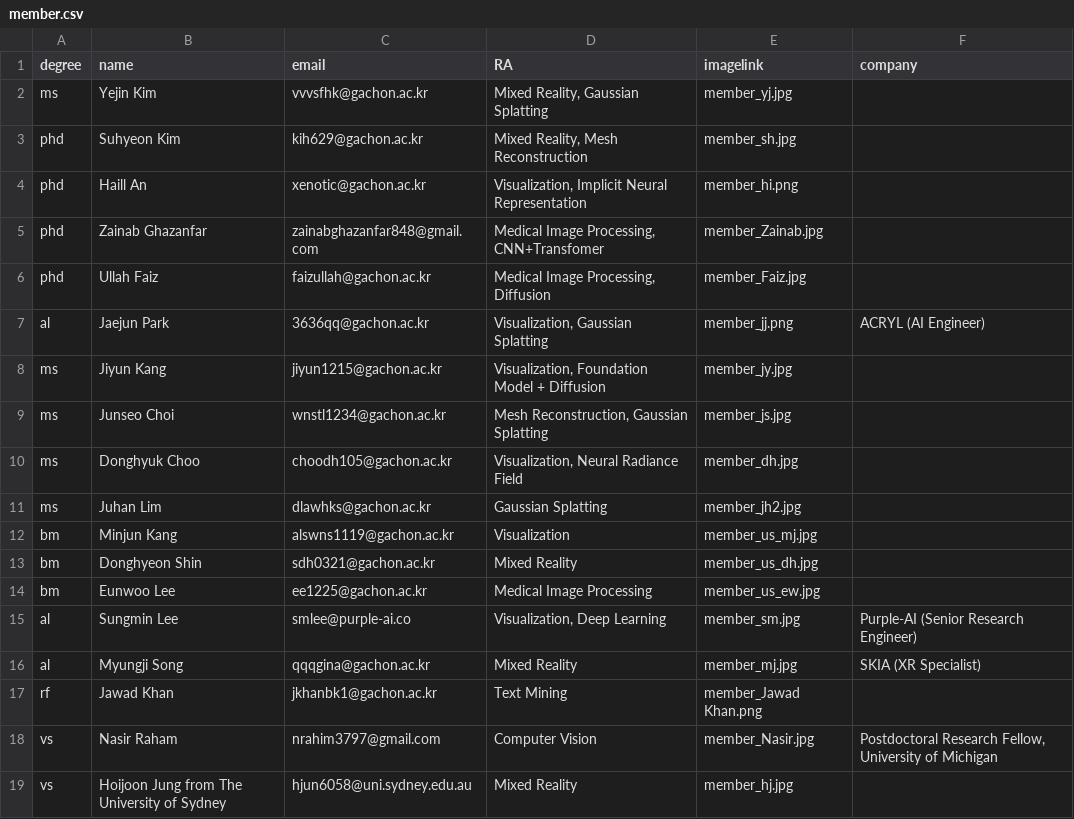
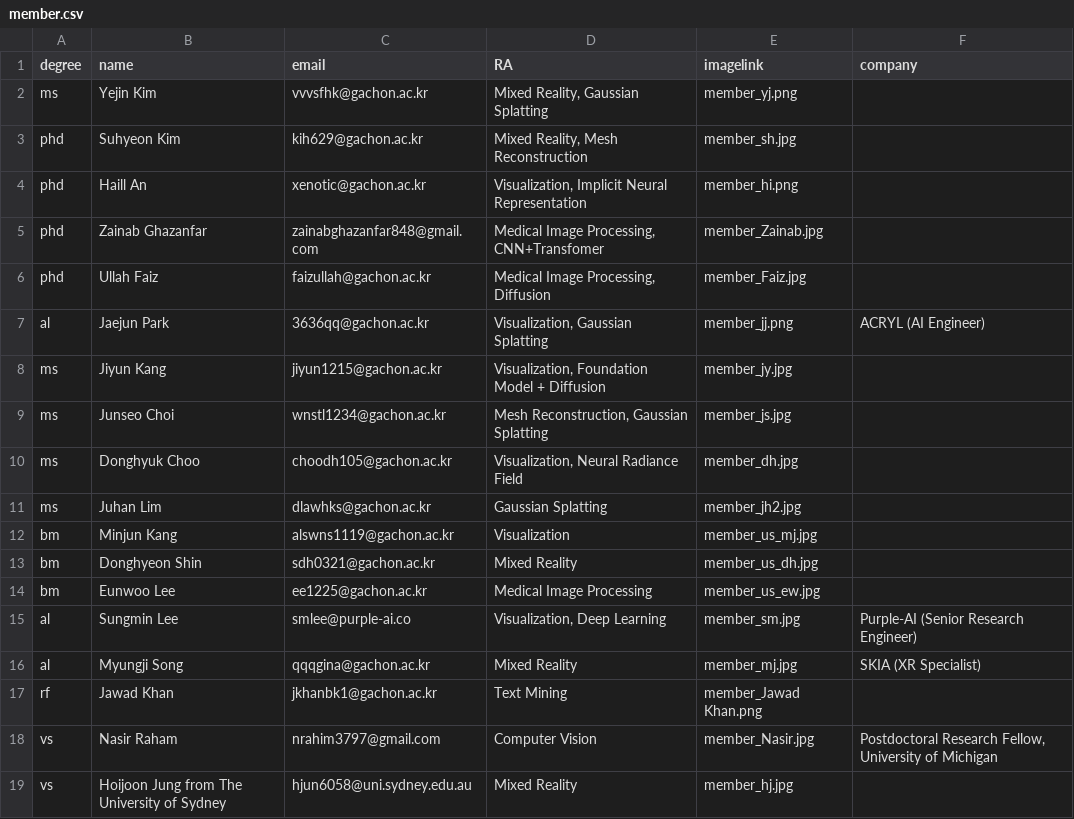
Before and after one commit to GCU-VOMLAB/VOM, a CSV file: assets/csv/member.csv, drawn as a sheet.

Commit message:
Update member.csv

```diff
--- a/assets/csv/member.csv
+++ b/assets/csv/member.csv
@@ -1,3 +1,3 @@
 degree,name,email,RA,imagelink,company
-ms,Yejin Kim,vvvsfhk@gachon.ac.kr,"Mixed Reality, Gaussian Splatting",member_yj.jpg,
+ms,Yejin Kim,vvvsfhk@gachon.ac.kr,"Mixed Reality, Gaussian Splatting",member_yj.png,
 phd,Suhyeon Kim,kih629@gachon.ac.kr,"Mixed Reality, Mesh Reconstruction",member_sh.jpg,
```
